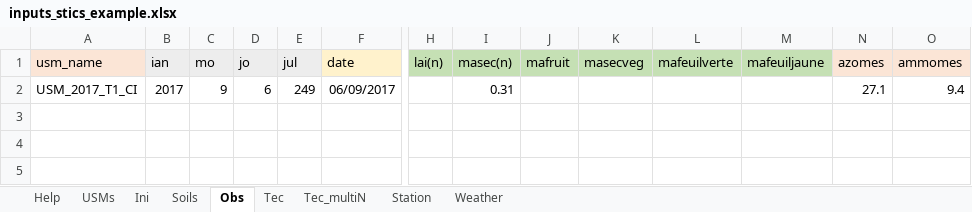
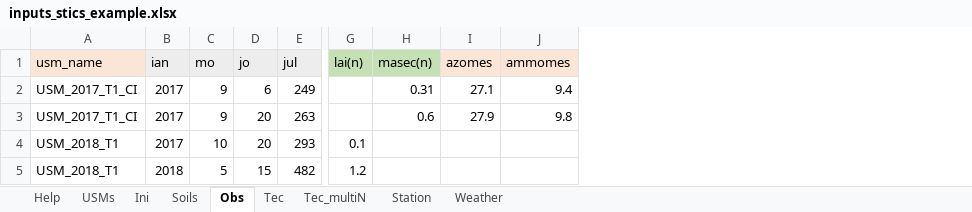
Before and after one commit to SticsRPacks/SticsRFiles, an Excel workbook: inst/extdata/xl/BASE/inputs_stics_example.xlsx, sheet Obs, drawn as a sheet; only a part is shown, gaps mark what is left out; values as stored, in another font and other column widths than the file's, no borders; removed rows and columns are numbered as before the commit, all else as after; rows hold the shown columns only; the diff names each change by its address in the sheet, - before the commit and + after, or states it on an @@ line.

Commit message:
gen_usms_obs: added usms_list, help completion unexport: gen_obs inputs_stics_example.xlsx: added obs lines

```diff
--- a/inst/extdata/xl/BASE/inputs_stics_example.xlsx (sheet Obs)
+++ b/inst/extdata/xl/BASE/inputs_stics_example.xlsx (sheet Obs)
-column F (date), row 2: 06/09/2017
-column J (mafruit), empty
-column K (masecveg), empty
-column L (mafeuilverte), empty
-column M (mafeuiljaune), empty
+row 3: USM_2017_T1_CI | 2017 | 9 | 20 | 263 |  | 0.6 | 27.9 | 9.8
+row 4: USM_2018_T1 | 2017 | 10 | 20 | 293 | 0.1
+row 5: USM_2018_T1 | 2018 | 5 | 15 | 482 | 1.2
```
Also changed, not shown: 5 other files.
